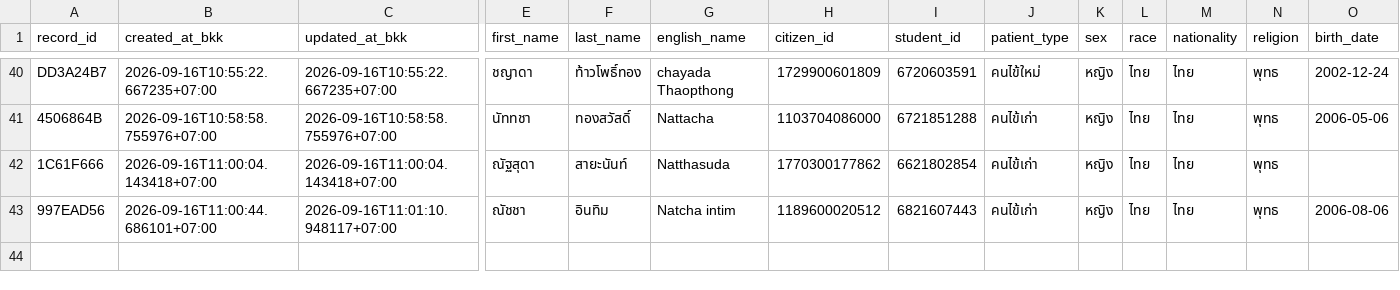
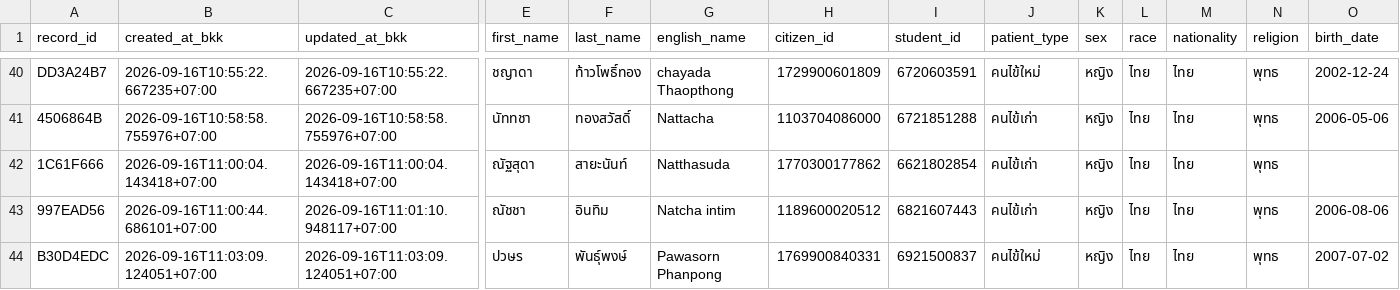
Before and after one commit to PythonianSt/OPD5, a CSV file: opd_records.csv, drawn as a sheet; only a part is shown, gaps mark what is left out; rows hold the shown columns only; the diff names each change by its address in the sheet, - before the commit and + after, or states it on an @@ line.

Commit message:
add OPD record B30D4EDC 2026-09-16T11:03:09.124051+07:00

```diff
--- a/opd_records.csv
+++ b/opd_records.csv
+row 44: B30D4EDC | 2026-09-16T11:03:09.124051+07:00 | 2026-09-16T11:03:09.124051+07:00 | ปวษร | พันธุ์พงษ์ | Pawasorn Phanpong | 1769900840331 | 6921500837 | คนไข้ใหม่ | หญิง | ไทย | ไทย | พุทธ | 2007-07-02
```
